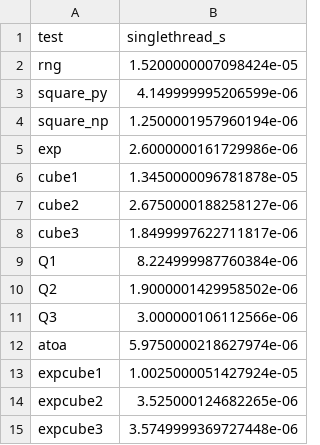
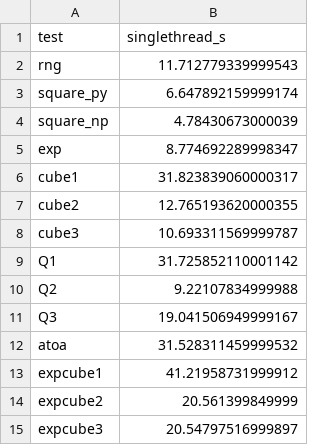
Before and after one commit to nateybear/parallel-racers, a CSV file: speed_comps/python/single_thread_test/interim/results_single.csv, drawn as a sheet.

```diff
--- a/speed_comps/python/single_thread_test/interim/results_single.csv
+++ b/speed_comps/python/single_thread_test/interim/results_single.csv
@@ -1,15 +1,15 @@
 test,singlethread_s
-rng,1.5200000007098424e-05
-square_py,4.149999995206599e-06
-square_np,1.2500001957960194e-06
-exp,2.6000000161729986e-06
-cube1,1.3450000096781878e-05
-cube2,2.6750000188258127e-06
-cube3,1.8499997622711817e-06
-Q1,8.224999987760384e-06
-Q2,1.9000001429958502e-06
-Q3,3.000000106112566e-06
-atoa,5.9750000218627974e-06
-expcube1,1.0025000051427924e-05
-expcube2,3.525000124682265e-06
-expcube3,3.5749999369727448e-06
+rng,11.712779339999543
+square_py,6.647892159999174
+square_np,4.78430673000039
+exp,8.774692289998347
+cube1,31.823839060000317
+cube2,12.765193620000355
+cube3,10.693311569999787
+Q1,31.725852110001142
+Q2,9.22107834999988
+Q3,19.041506949999167
+atoa,31.528311459999532
+expcube1,41.21958731999912
+expcube2,20.561399849999
+expcube3,20.54797516999897
```
Also changed, not shown: speed_comps/python/single_thread_test/interim/results_multi.csv, 2 other files.
